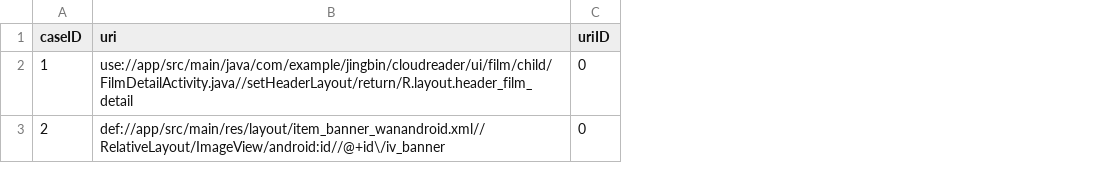
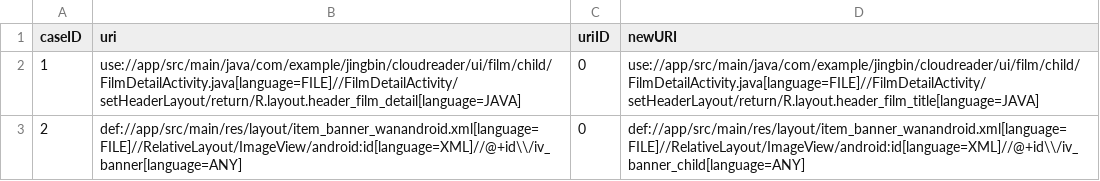
Before and after one commit to Symbolk/Code2Graph, a CSV file: client/src/main/resources/android/rename/groundtruth/CloudReader:91c8334.csv, drawn as a sheet; the diff names each change by its address in the sheet, - before the commit and + after, or states it on an @@ line.

Commit message:
eva: modify rename evaluation according to refactoring task

```diff
--- a/client/src/main/resources/android/rename/groundtruth/CloudReader:91c8334.csv
+++ b/client/src/main/resources/android/rename/groundtruth/CloudReader:91c8334.csv
+column D (newURI), rows 2-3: use://app/src/main/java/com/example/jingbin/cloudreader/ui/film/child/FilmDetailActivity.java[language=FILE]//FilmDetailActivity/setHeaderLayout/return/R.layout.header_film_title[language=JAVA] | def://app/src/main/res/layout/item_banner_wanandroid.xml[language=FILE]//RelativeLayout/ImageView/android:id[language=XML]//@+id\\/iv_banner_child[language=ANY]
-B2 (uri): use://app/src/main/java/com/example/jingbin/cloudreader/ui/film/child/FilmDetailActivity.java//setHeaderLayout/return/R.layout.header_film_detail
+B2 (uri): use://app/src/main/java/com/example/jingbin/cloudreader/ui/film/child/FilmDetailActivity.java[language=FILE]//FilmDetailActivity/setHeaderLayout/return/R.layout.header_film_detail[language=JAVA]
-B3 (uri): def://app/src/main/res/layout/item_banner_wanandroid.xml//RelativeLayout/ImageView/android:id//@+id\/iv_banner
+B3 (uri): def://app/src/main/res/layout/item_banner_wanandroid.xml[language=FILE]//RelativeLayout/ImageView/android:id[language=XML]//@+id\\/iv_banner[language=ANY]
```
Also changed, not shown: client/src/main/resources/android/rename/input/CloudReader:91c8334.csv, 1 other file.
